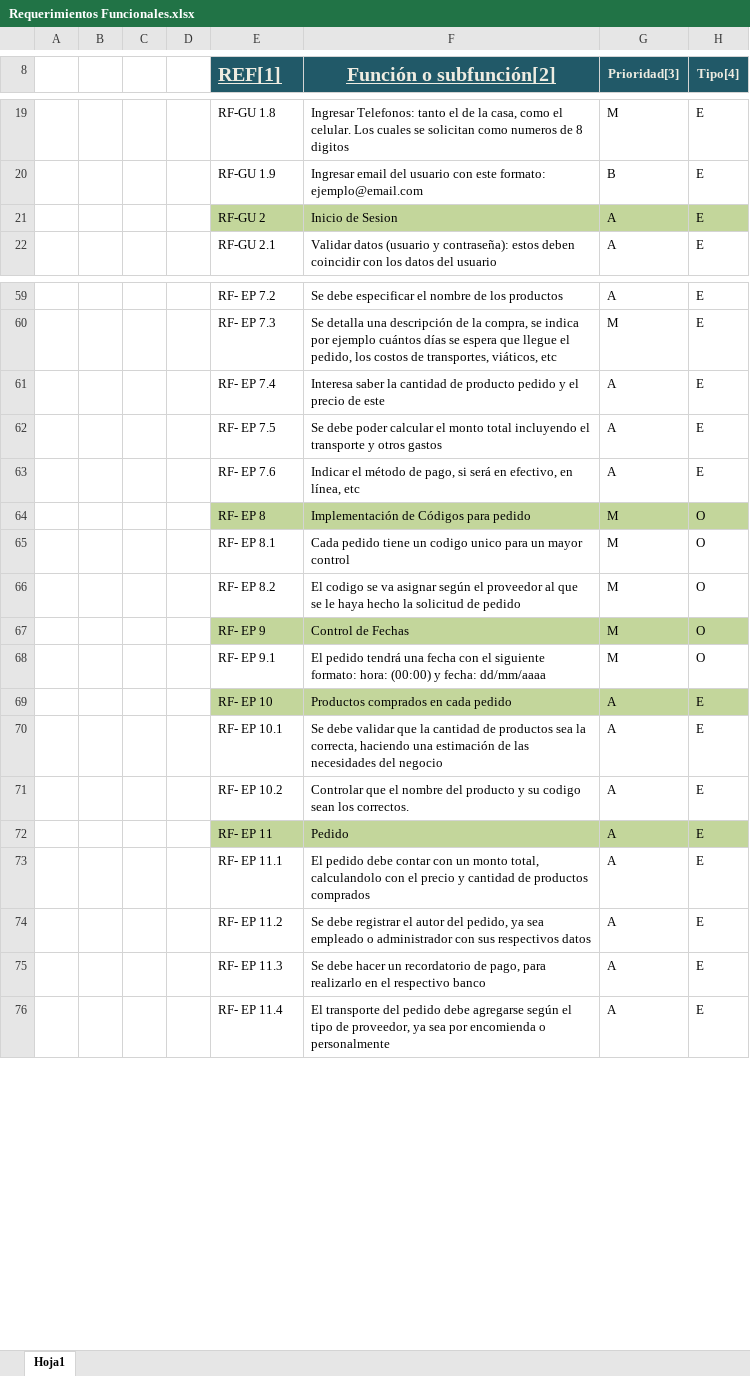
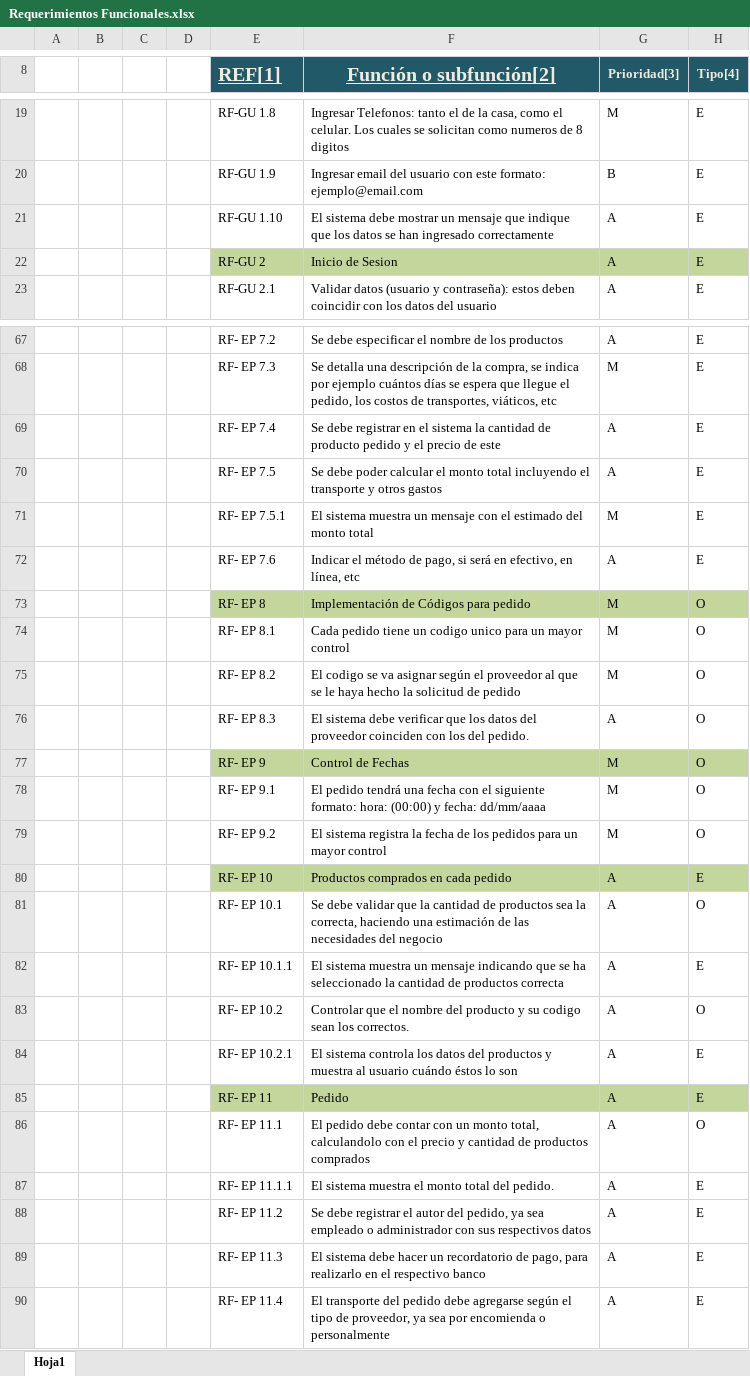
Before and after one commit to MundoCentroBurbujasRepositorio/MundoCentroBurbujas, an Excel workbook: Requerimientos funcionales/Requerimientos Funcionales.xlsx, sheet Hoja1, drawn as a sheet; only a part is shown, gaps mark what is left out; values as stored, in another font and other column widths than the file's, no borders; addresses are those after the commit; the diff covers the shown part only; the diff names each change by its address in the sheet, - before the commit and + after, or states it on an @@ line.

```diff
--- a/Requerimientos funcionales/Requerimientos Funcionales.xlsx (sheet Hoja1)
+++ b/Requerimientos funcionales/Requerimientos Funcionales.xlsx (sheet Hoja1)
+row 21:  |  |  |  | RF-GU 1.10 | El sistema debe mostrar un mensaje que indique que los datos se han ingresado correctamente | A | E
-F69 (Función o subfunción[2]): Interesa saber la cantidad…
+F69 (Función o subfunción[2]): Se debe registrar en el sistema la cantidad…
+row 71:  |  |  |  | RF- EP 7.5.1 | El sistema muestra un mensaje con el estimado del monto total | M | E
+row 76:  |  |  |  | RF- EP 8.3 | El sistema debe verificar que los datos del proveedor coinciden con los del pedido. | A | O
+row 79:  |  |  |  | RF- EP 9.2 | El sistema registra la fecha de los pedidos para un mayor control | M | O
+row 81:  |  |  |  | RF- EP 10.1 | Se debe validar que la cantidad de productos sea la correcta, haciendo una estimación de las necesidades del negocio | A | O
-E82 (REF[1]): RF- EP 10.1
+E82 (REF[1]): RF- EP 10.1.1
-F82 (Función o subfunción[2]): Se debe validar que la cantidad de productos sea la correcta, haciendo una estimación de las necesidades del negocio
+F82 (Función o subfunción[2]): El sistema muestra un mensaje indicando que se ha seleccionado la cantidad de productos correcta
-H83 (Tipo[4]): E
+H83 (Tipo[4]): O
+row 84:  |  |  |  | RF- EP 10.2.1 | El sistema controla los datos del productos y muestra al usuario cuándo éstos lo son | A | E
-H86 (Tipo[4]): E
+H86 (Tipo[4]): O
+row 87:  |  |  |  | RF- EP 11.1.1 | El sistema muestra el monto total del pedido. | A | E
-F89 (Función o subfunción[2]): Se debe hacer…
+F89 (Función o subfunción[2]): El sistema debe hacer…
```
Also changed, not shown: 16 added rows and 21 edited cells elsewhere in this sheet.
